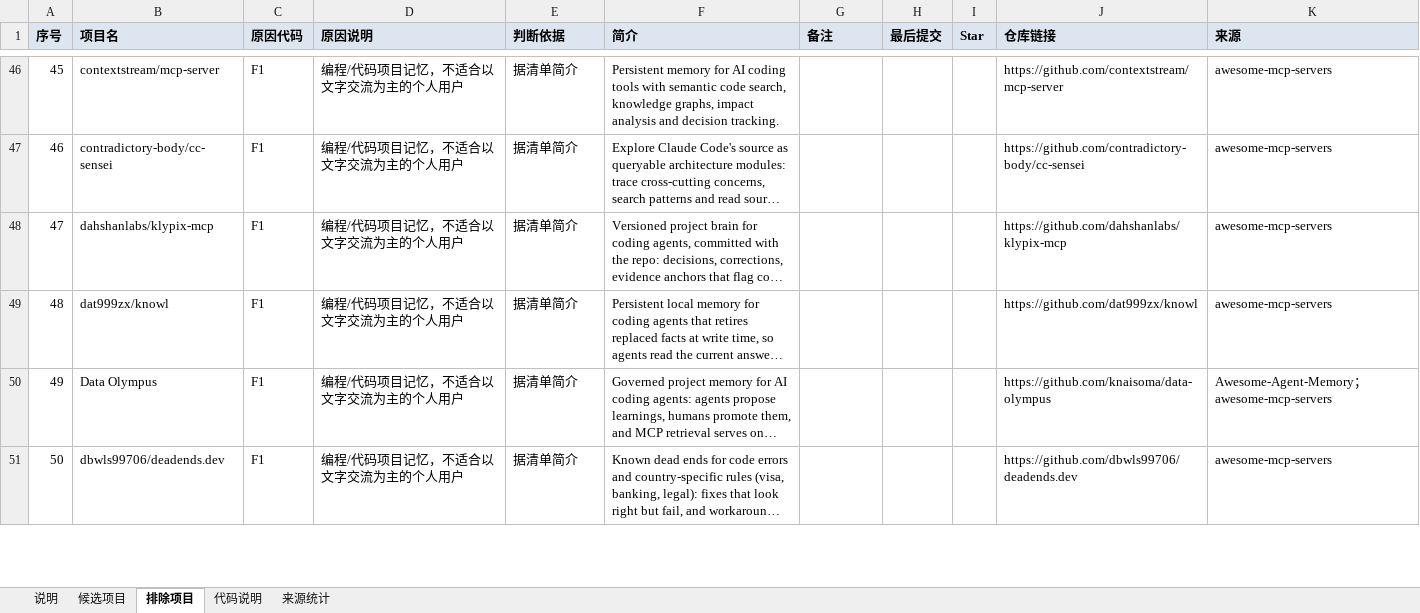
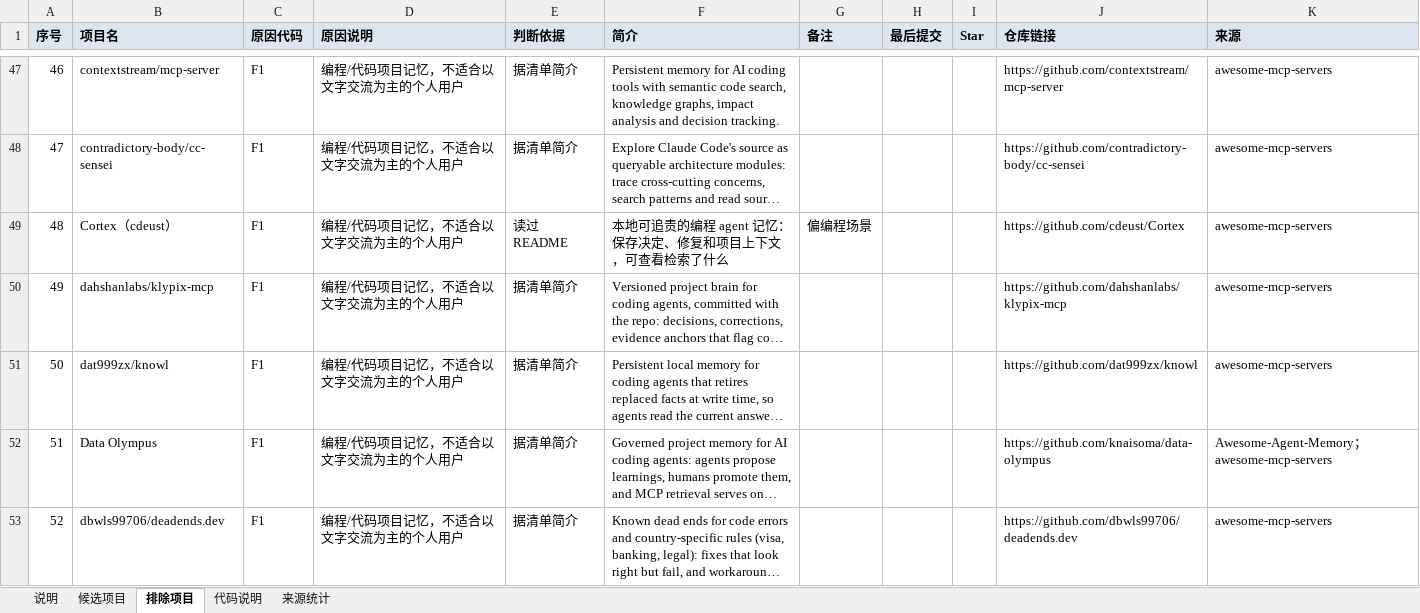
Before and after one commit to dawnsyo-blip/memmatch, an Excel workbook: data/candidates/个人记忆库候选表.xlsx, sheet 排除项目, drawn as a sheet; only a part is shown, gaps mark what is left out; long unchanged cells end in …; values as stored, in another font and other column widths than the file's, no borders; the diff covers the shown part only; the diff names each change by its address in the sheet, - before the commit and + after, or states it on an @@ line.

```diff
--- a/data/candidates/个人记忆库候选表.xlsx (sheet 排除项目)
+++ b/data/candidates/个人记忆库候选表.xlsx (sheet 排除项目)
@@ column A (序号) renumbered from row 18 down @@
+row 49: 48 | Cortex（cdeust） | F1 | 编程/代码项目记忆，不适合以文字交流为主的个人用户 | 读过 README | 本地可追责的编程 agent 记忆：保存决定、修复和项目上下文，可查看检索了什么 | 偏编程场景 |  |  | https://github.com/cdeust/Cortex | awesome-mcp-servers
```
Also changed, not shown: 9 added rows and 5 removed rows elsewhere in this sheet, sheet 候选项目, sheet 来源统计, sheet 代码说明, sheet 说明, 2 other files.
